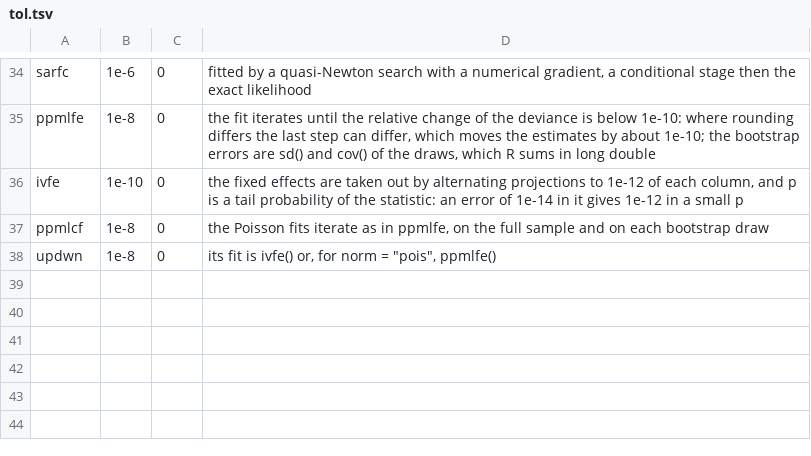
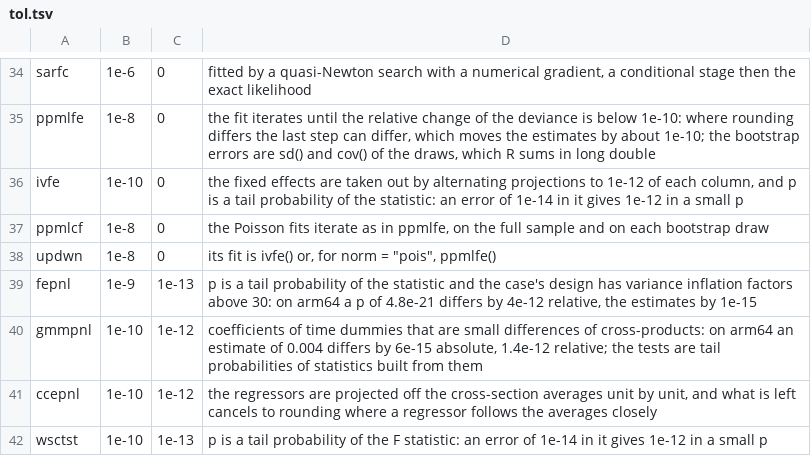
Before and after one commit to rootcoder007/crimlab, a TSV file: cli/tol.tsv, drawn as a sheet; only a part is shown, gaps mark what is left out.

Commit message:
cli: bounds for fepnl() and the dynamic panel functions on arm64
On the arm64 runners the command line and the Python package differed
from the R package's values by more than the general 1e-12: in fepnl()
a tail probability of 4.8e-21 by 4e-12 relative (its design has
variance inflation factors above 30, and an error of 1e-13 in the
statistic gives that in so small a p), and in gmmpnl() a time-dummy
coefficient of 0.004 by 1.4e-12 relative, 6e-15 absolute (the dummies
are differences of cross-products that cancel to that size). These are
the last bits that fused multiply-adds change, not another result.
tol.tsv gains rows for fepnl, gmmpnl and, for the same reasons in the
same kernels, ccepnl and wsctst.

Signed-off-by: rootcoder007 <278967282+rootcoder007@users.noreply.github.com>

```diff
--- a/cli/tol.tsv
+++ b/cli/tol.tsv
@@ -38 +38,5 @@ ppmlcf	1e-8	0	the Poisson fits iterate as in ppmlfe, on the full sample and on e
 updwn	1e-8	0	its fit is ivfe() or, for norm = "pois", ppmlfe()
+fepnl	1e-9	1e-13	p is a tail probability of the statistic and the case's design has variance inflation factors above 30: on arm64 a p of 4.8e-21 differs by 4e-12 relative, the estimates by 1e-15
+gmmpnl	1e-10	1e-12	coefficients of time dummies that are small differences of cross-products: on arm64 an estimate of 0.004 differs by 6e-15 absolute, 1.4e-12 relative; the tests are tail probabilities of statistics built from them
+ccepnl	1e-10	1e-12	the regressors are projected off the cross-section averages unit by unit, and what is left cancels to rounding where a regressor follows the averages closely
+wsctst	1e-10	1e-13	p is a tail probability of the F statistic: an error of 1e-14 in it gives 1e-12 in a small p
```
